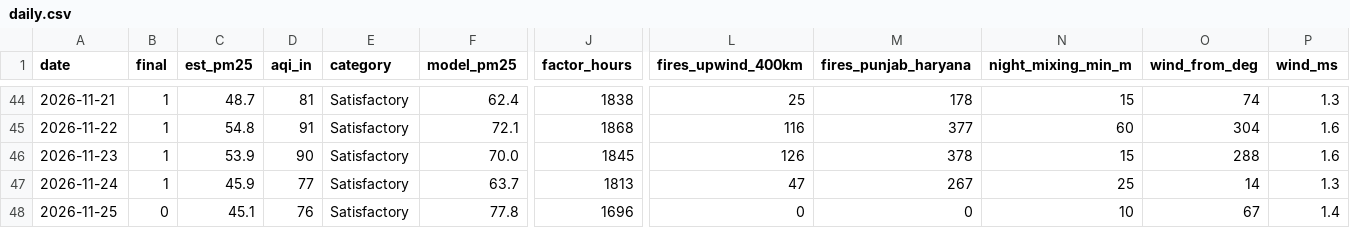
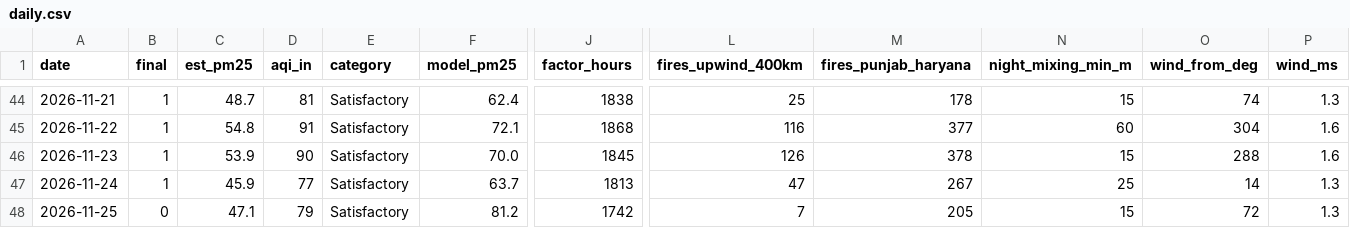
Before and after one commit to deepakdjjoshii-droid/rudrapur-air, a CSV file: data/daily.csv, drawn as a sheet; only a part is shown, gaps mark what is left out; the diff names each change by its address in the sheet, - before the commit and + after, or states it on an @@ line.

```diff
--- a/data/daily.csv
+++ b/data/daily.csv
-C48 (est_pm25): 45.1
+C48 (est_pm25): 47.1
-D48 (aqi_in): 76
+D48 (aqi_in): 79
-F48 (model_pm25): 77.8
+F48 (model_pm25): 81.2
-J48 (factor_hours): 1696
+J48 (factor_hours): 1742
-L48 (fires_upwind_400km): 0
+L48 (fires_upwind_400km): 7
-M48 (fires_punjab_haryana): 0
+M48 (fires_punjab_haryana): 205
-N48 (night_mixing_min_m): 10
+N48 (night_mixing_min_m): 15
-O48 (wind_from_deg): 67
+O48 (wind_from_deg): 72
-P48 (wind_ms): 1.4
+P48 (wind_ms): 1.3
```
Also changed, not shown: data/hourly/2026-11.csv, docs/daily.csv, 1 other file.
